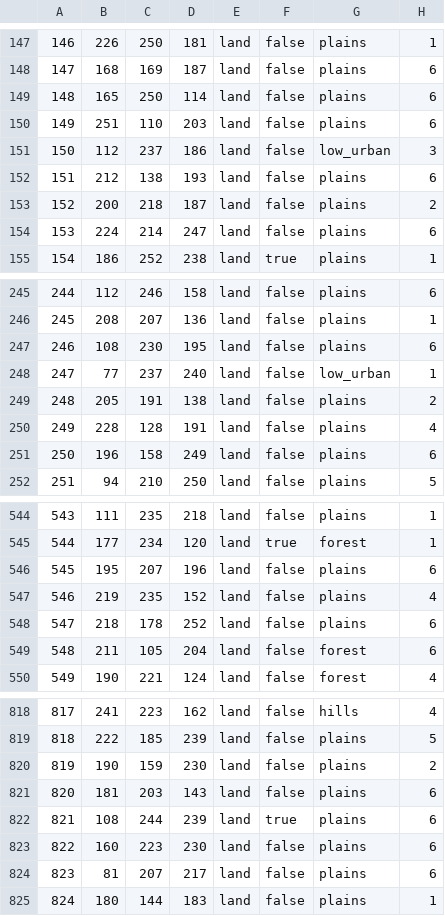
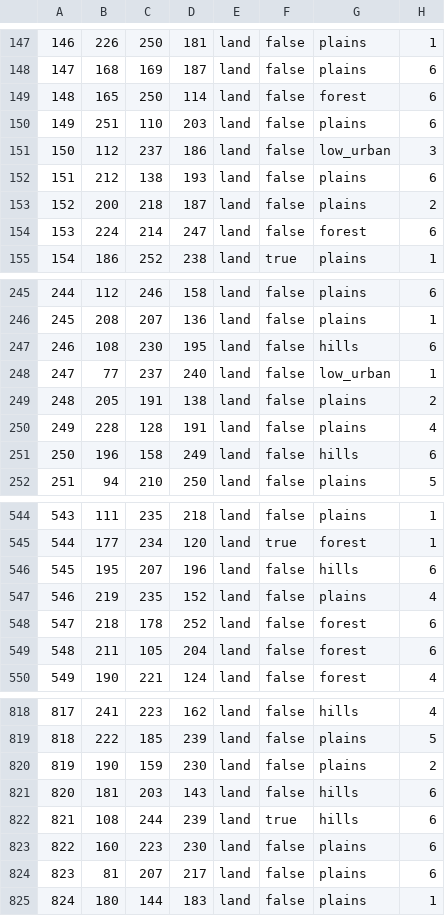
Before and after one commit to HerderDg/thelastdaysofpoland, a CSV file: map/definition.csv, drawn as a sheet; only a part is shown, gaps mark what is left out; the diff covers the shown part only.

```diff
--- a/map/definition.csv
+++ b/map/definition.csv
@@ -148,3 +148,3 @@
 147;168;169;187;land;false;plains;6
-148;165;250;114;land;false;plains;6
+148;165;250;114;land;false;forest;6
 149;251;110;203;land;false;plains;6
@@ -153,3 +153,3 @@
 152;200;218;187;land;false;plains;2
-153;224;214;247;land;false;plains;6
+153;224;214;247;land;false;forest;6
 154;186;252;238;land;true;plains;1
@@ -246,3 +246,3 @@
 245;208;207;136;land;false;plains;1
-246;108;230;195;land;false;plains;6
+246;108;230;195;land;false;hills;6
 247;77;237;240;land;false;low_urban;1
@@ -250,3 +250,3 @@
 249;228;128;191;land;false;plains;4
-250;196;158;249;land;false;plains;6
+250;196;158;249;land;false;hills;6
 251;94;210;250;land;false;plains;5
@@ -545,5 +545,5 @@
 544;177;234;120;land;true;forest;1
-545;195;207;196;land;false;plains;6
+545;195;207;196;land;false;hills;6
 546;219;235;152;land;false;plains;4
-547;218;178;252;land;false;plains;6
+547;218;178;252;land;false;forest;6
 548;211;105;204;land;false;forest;6
@@ -820,4 +820,4 @@
 819;190;159;230;land;false;plains;2
-820;181;203;143;land;false;plains;6
-821;108;244;239;land;true;plains;6
+820;181;203;143;land;false;hills;6
+821;108;244;239;land;true;hills;6
 822;160;223;230;land;false;plains;6
```
Also changed, not shown: 149 edited cells elsewhere in this file, 2 other files.
